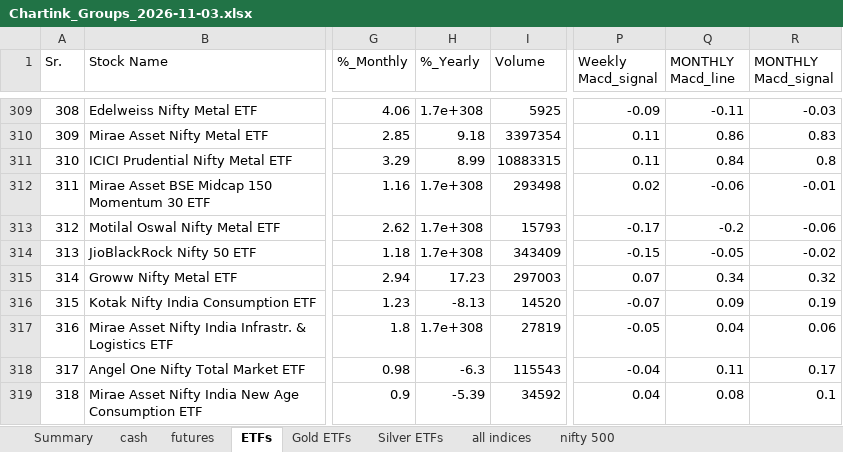
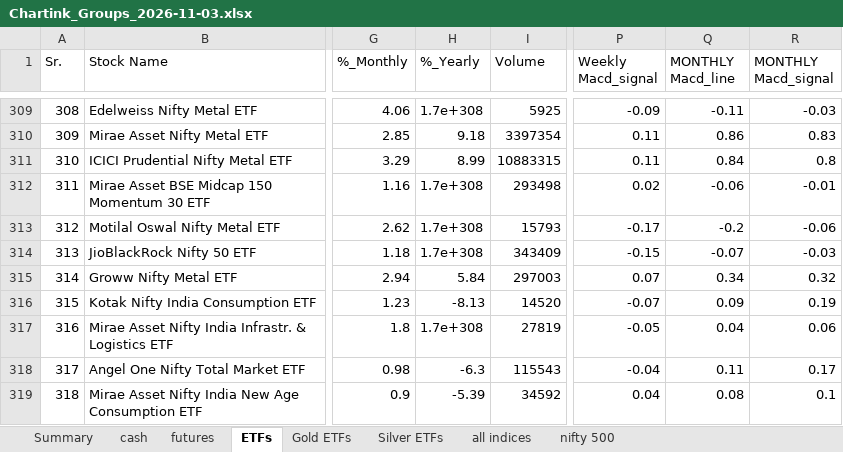
Before and after one commit to mohilsanghavi/Tlive, an Excel workbook: data/Chartink_Groups_2026-11-03.xlsx, sheet ETFs, drawn as a sheet; only a part is shown, gaps mark what is left out; values as stored, in another font and other column widths than the file's, no borders; the diff covers the shown part only; the diff names each change by its address in the sheet, - before the commit and + after, or states it on an @@ line.

```diff
--- a/data/Chartink_Groups_2026-11-03.xlsx (sheet ETFs)
+++ b/data/Chartink_Groups_2026-11-03.xlsx (sheet ETFs)
-Q314 (MONTHLY Macd_line): -0.05
+Q314 (MONTHLY Macd_line): -0.07
-R314 (MONTHLY Macd_signal): -0.02
+R314 (MONTHLY Macd_signal): -0.03
-H315 (%_Yearly): 17.23
+H315 (%_Yearly): 5.84
```
Also changed, not shown: 2 added rows, 2 removed rows and 110 edited cells elsewhere in this sheet, sheet cash, sheet nifty 500, sheet futures, sheet Summary, sheet Silver ETFs, sheet all indices.
